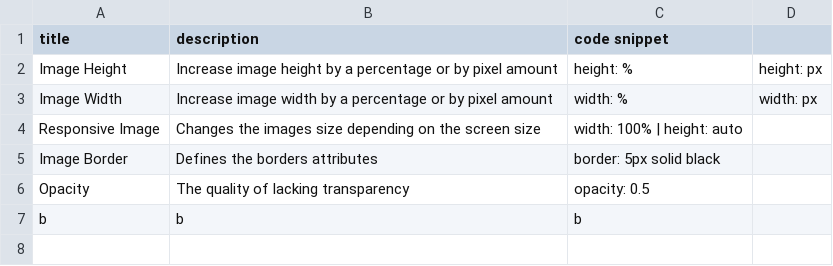
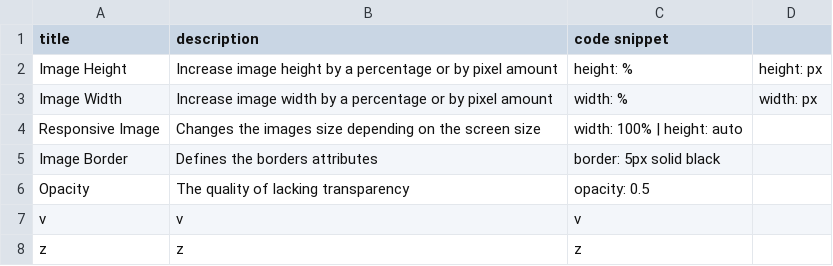
Before and after one commit to DanielJamesK/CodeLibrary, a CSV file: src/image_manipulation.csv, drawn as a sheet.

```diff
--- a/src/image_manipulation.csv
+++ b/src/image_manipulation.csv
@@ -6,2 +6,3 @@ Image Border,Defines the borders attributes,border: 5px solid black
 Opacity,The quality of lacking transparency,opacity: 0.5
-b,b,b,
+v,v,v
+z,z,z
```
Also changed, not shown: 1 other file.
